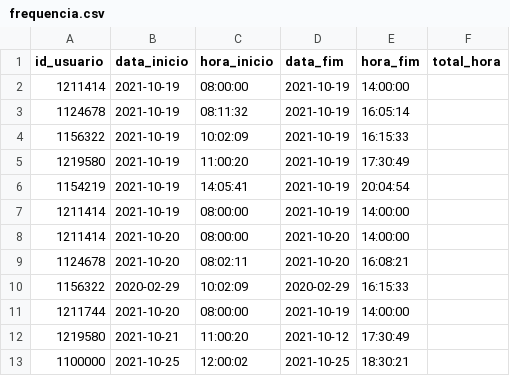
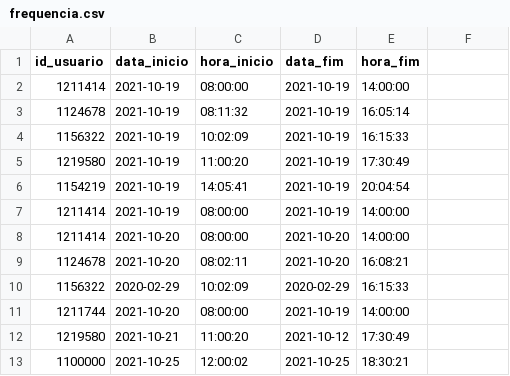
Before and after one commit to vinizera/leitor_csv, a CSV file: frequencia.csv, drawn as a sheet.

```diff
--- a/frequencia.csv
+++ b/frequencia.csv
@@ -1,2 +1,2 @@
-id_usuario,data_inicio,hora_inicio,data_fim,hora_fim,total_hora
+id_usuario,data_inicio,hora_inicio,data_fim,hora_fim
 1211414,2021-10-19,08:00:00,2021-10-19,14:00:00
```
Also changed, not shown: 5 other files.
